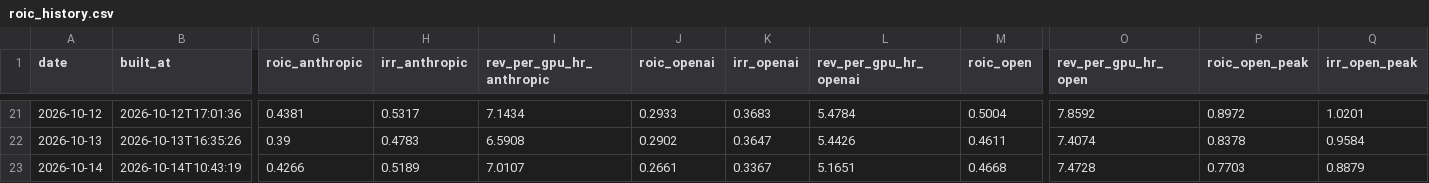
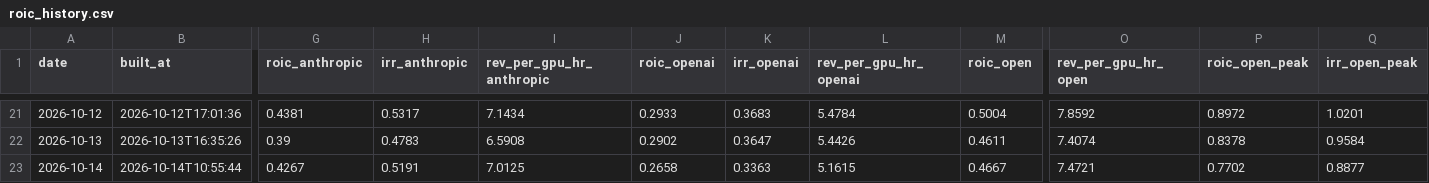
Before and after one commit to SystemCapital/AI-Dashboard, a CSV file: data/roic_history.csv, drawn as a sheet; only a part is shown, gaps mark what is left out; the diff covers the shown part only; the diff names each change by its address in the sheet, - before the commit and + after, or states it on an @@ line.

```diff
--- a/data/roic_history.csv
+++ b/data/roic_history.csv
-B23 (built_at): 2026-10-14T10:43:19
+B23 (built_at): 2026-10-14T10:55:44
-G23 (roic_anthropic): 0.4266
+G23 (roic_anthropic): 0.4267
-H23 (irr_anthropic): 0.5189
+H23 (irr_anthropic): 0.5191
-I23 (rev_per_gpu_hr_anthropic): 7.0107
+I23 (rev_per_gpu_hr_anthropic): 7.0125
-J23 (roic_openai): 0.2661
+J23 (roic_openai): 0.2658
-K23 (irr_openai): 0.3367
+K23 (irr_openai): 0.3363
-L23 (rev_per_gpu_hr_openai): 5.1651
+L23 (rev_per_gpu_hr_openai): 5.1615
-M23 (roic_open): 0.4668
+M23 (roic_open): 0.4667
-O23 (rev_per_gpu_hr_open): 7.4728
+O23 (rev_per_gpu_hr_open): 7.4721
-P23 (roic_open_peak): 0.7703
+P23 (roic_open_peak): 0.7702
-Q23 (irr_open_peak): 0.8879
+Q23 (irr_open_peak): 0.8877
```
Also changed, not shown: 26 edited cells elsewhere in this file, data/roic_history_restated.csv, 10 other files.
